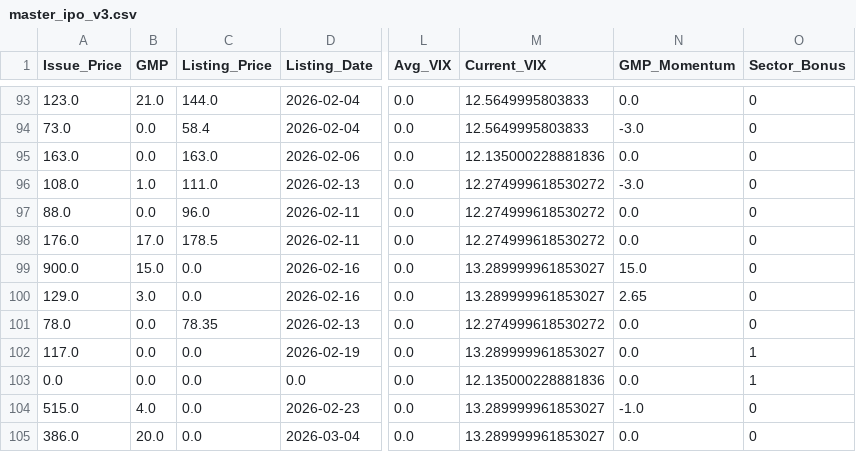
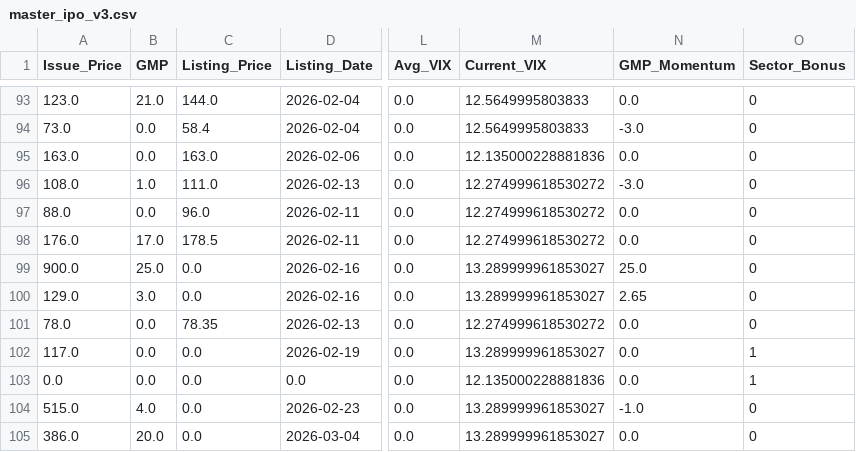
Before and after one commit to RaghavKothari1111/Ai-ipo-predictor, a CSV file: data/master_ipo_v3.csv, drawn as a sheet; only a part is shown, gaps mark what is left out; the diff names each change by its address in the sheet, - before the commit and + after, or states it on an @@ line.

```diff
--- a/data/master_ipo_v3.csv
+++ b/data/master_ipo_v3.csv
-B99 (GMP): 15.0
+B99 (GMP): 25.0
-N99 (GMP_Momentum): 15.0
+N99 (GMP_Momentum): 25.0
```
Also changed, not shown: data/gmp_history.csv, data/latest_predictions.csv.
